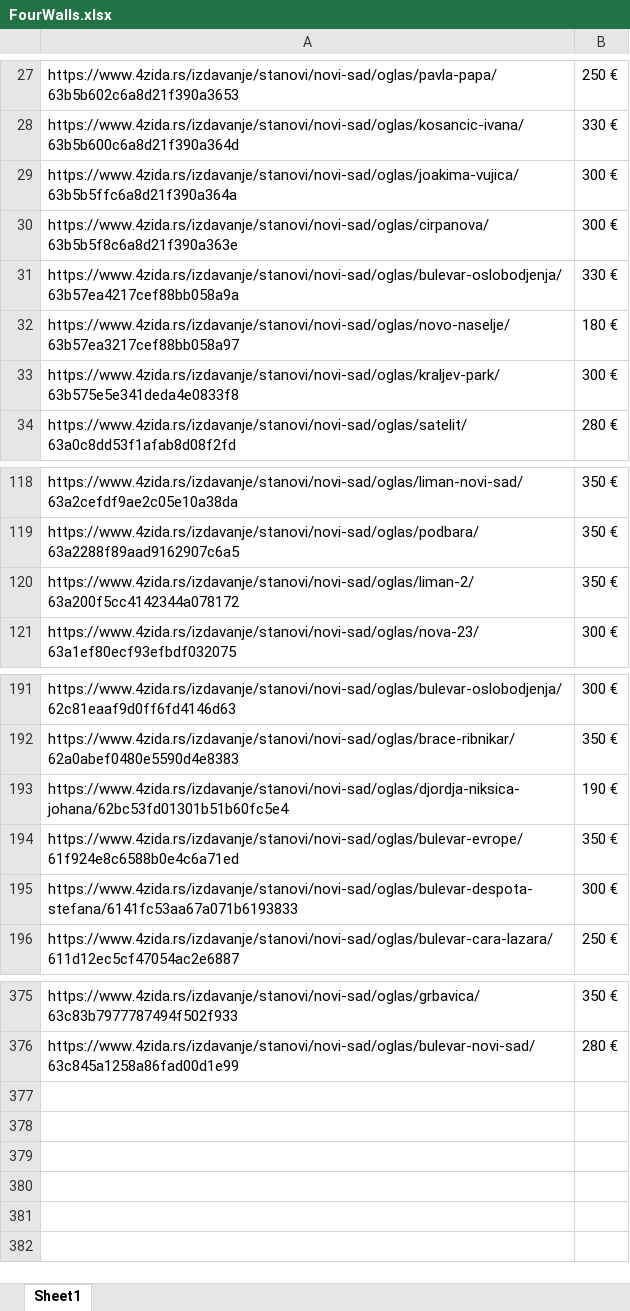
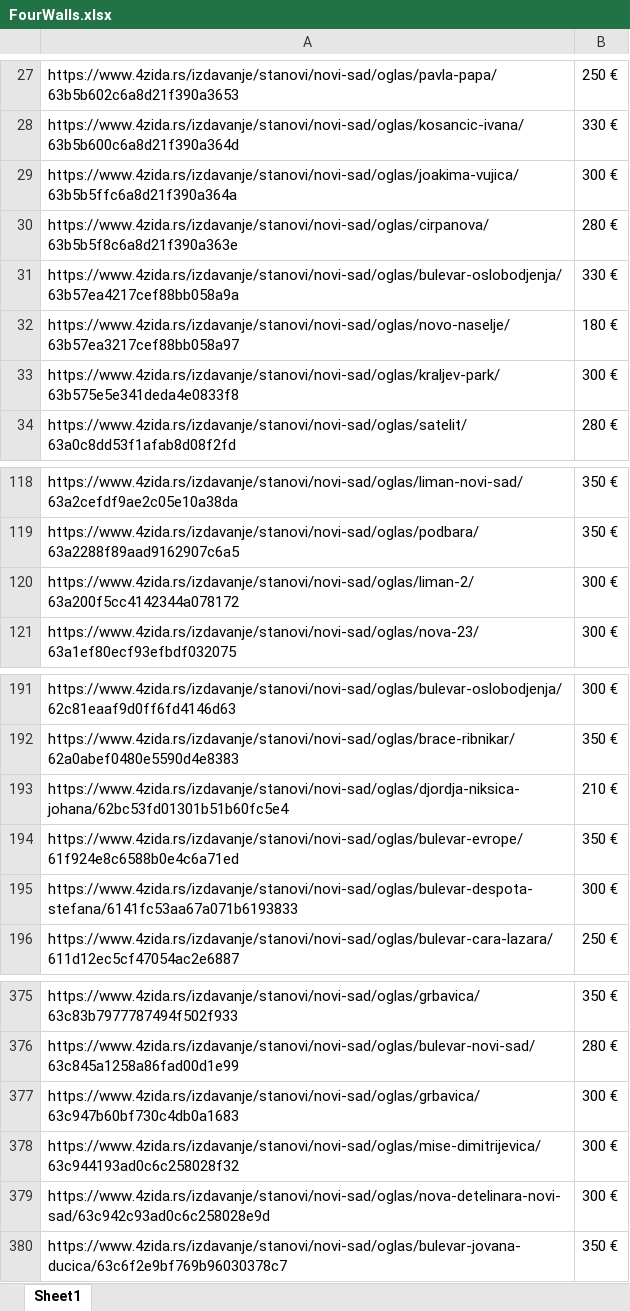
Before and after one commit to stevanbrankov/FourWalls, an Excel workbook: src/main/resources/FourWalls.xlsx, sheet Sheet1, drawn as a sheet; only a part is shown, gaps mark what is left out; values as stored, in another font and other column widths than the file's, no borders; the diff names each change by its address in the sheet, - before the commit and + after, or states it on an @@ line.

```diff
--- a/src/main/resources/FourWalls.xlsx (sheet Sheet1)
+++ b/src/main/resources/FourWalls.xlsx (sheet Sheet1)
-B30: 300 €
+B30: 280 €
-B120: 350 €
+B120: 300 €
-B193: 190 €
+B193: 210 €
+row 377: https://www.4zida.rs/izdavanje/stanovi/novi-sad/oglas/grbavica/63c947b60bf730c4db0a1683 | 300 €
+row 378: https://www.4zida.rs/izdavanje/stanovi/novi-sad/oglas/mise-dimitrijevica/63c944193ad0c6c258028f32 | 300 €
+row 379: https://www.4zida.rs/izdavanje/stanovi/novi-sad/oglas/nova-detelinara-novi-sad/63c942c93ad0c6c258028e9d | 300 €
+row 380: https://www.4zida.rs/izdavanje/stanovi/novi-sad/oglas/bulevar-jovana-ducica/63c6f2e9bf769b96030378c7 | 350 €
```
Also changed, not shown: 12 other files.
